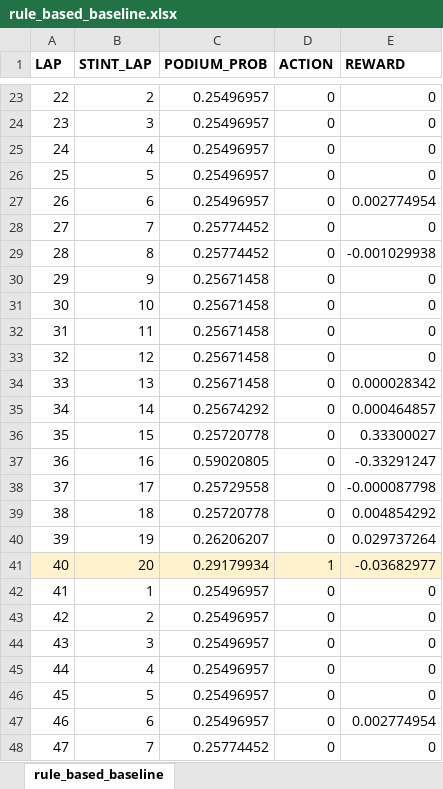
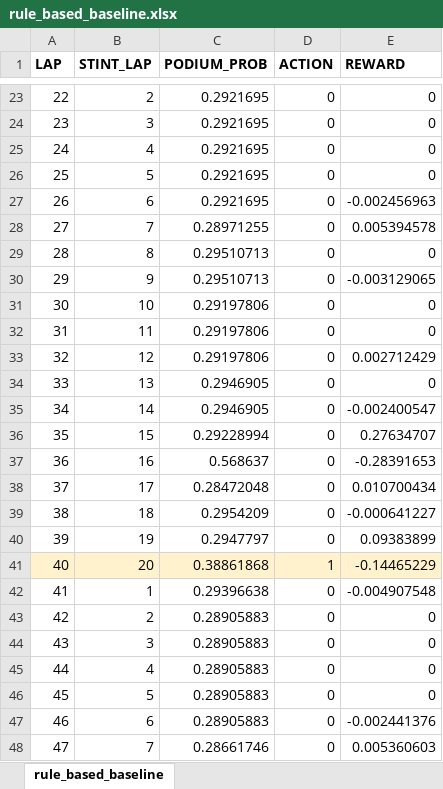
Before and after one commit to Kim-kiseong/genesis-spa2026-pitstop-strategy, an Excel workbook: rl_env/outputs/rule_based_baseline.xlsx, sheet rule_based_baseline, drawn as a sheet; only a part is shown, gaps mark what is left out; values as stored, in another font and other column widths than the file's, no borders; the diff covers the shown part only; the diff names each change by its address in the sheet, - before the commit and + after, or states it on an @@ line.

```diff
--- a/rl_env/outputs/rule_based_baseline.xlsx (sheet rule_based_baseline)
+++ b/rl_env/outputs/rule_based_baseline.xlsx (sheet rule_based_baseline)
-C23:C27 (PODIUM_PROB): 0.25496957
+C23:C27 (PODIUM_PROB): 0.2921695
-E27 (REWARD): 0.002774954
+E27 (REWARD): -0.002456963
-C28 (PODIUM_PROB): 0.25774452
+C28 (PODIUM_PROB): 0.28971255
-E28 (REWARD): 0
+E28 (REWARD): 0.005394578
-C29 (PODIUM_PROB): 0.25774452
+C29 (PODIUM_PROB): 0.29510713
-E29 (REWARD): -0.001029938
+E29 (REWARD): 0
-C30 (PODIUM_PROB): 0.25671458
+C30 (PODIUM_PROB): 0.29510713
-E30 (REWARD): 0
+E30 (REWARD): -0.003129065
-C31:C33 (PODIUM_PROB): 0.25671458
+C31:C33 (PODIUM_PROB): 0.29197806
-E33 (REWARD): 0
+E33 (REWARD): 0.002712429
-C34 (PODIUM_PROB): 0.25671458
+C34 (PODIUM_PROB): 0.2946905
-E34 (REWARD): 0.000028342
+E34 (REWARD): 0
-C35 (PODIUM_PROB): 0.25674292
+C35 (PODIUM_PROB): 0.2946905
-E35 (REWARD): 0.000464857
+E35 (REWARD): -0.002400547
-C36 (PODIUM_PROB): 0.25720778
+C36 (PODIUM_PROB): 0.29228994
-E36 (REWARD): 0.33300027
+E36 (REWARD): 0.27634707
-C37 (PODIUM_PROB): 0.59020805
+C37 (PODIUM_PROB): 0.568637
-E37 (REWARD): -0.33291247
+E37 (REWARD): -0.28391653
-C38 (PODIUM_PROB): 0.25729558
+C38 (PODIUM_PROB): 0.28472048
-E38 (REWARD): -0.000087798
+E38 (REWARD): 0.010700434
-C39 (PODIUM_PROB): 0.25720778
+C39 (PODIUM_PROB): 0.2954209
-E39 (REWARD): 0.004854292
+E39 (REWARD): -0.000641227
-C40 (PODIUM_PROB): 0.26206207
+C40 (PODIUM_PROB): 0.2947797
-E40 (REWARD): 0.029737264
+E40 (REWARD): 0.09383899
-C41 (PODIUM_PROB): 0.29179934
+C41 (PODIUM_PROB): 0.38861868
-E41 (REWARD): -0.03682977
+E41 (REWARD): -0.14465229
-C42 (PODIUM_PROB): 0.25496957
+C42 (PODIUM_PROB): 0.29396638
-E42 (REWARD): 0
+E42 (REWARD): -0.004907548
-C43:C47 (PODIUM_PROB): 0.25496957
+C43:C47 (PODIUM_PROB): 0.28905883
-E47 (REWARD): 0.002774954
+E47 (REWARD): -0.002441376
-C48 (PODIUM_PROB): 0.25774452
+C48 (PODIUM_PROB): 0.28661746
-E48 (REWARD): 0
+E48 (REWARD): 0.005360603
```
Also changed, not shown: 236 edited cells and cell formats elsewhere in this sheet, 1 other file.
